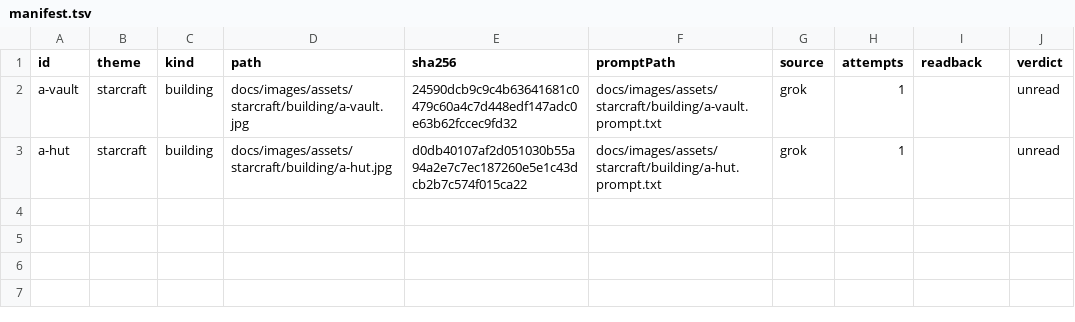
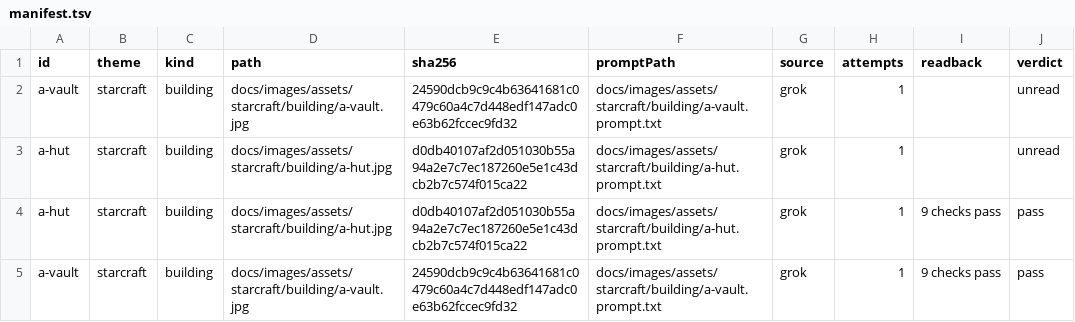
Before and after one commit to yuri-poliantsev/lorien-stack, a TSV file: docs/images/assets/starcraft/building/manifest.tsv, drawn as a sheet.

```diff
--- a/docs/images/assets/starcraft/building/manifest.tsv
+++ b/docs/images/assets/starcraft/building/manifest.tsv
@@ -3 +3,3 @@ a-vault	starcraft	building	docs/images/assets/starcraft/building/a-vault.jpg	245
 a-hut	starcraft	building	docs/images/assets/starcraft/building/a-hut.jpg	d0db40107af2d051030b55a94a2e7c7ec187260e5e1c43dcb2b7c574f015ca22	docs/images/assets/starcraft/building/a-hut.prompt.txt	grok	1		unread
+a-hut	starcraft	building	docs/images/assets/starcraft/building/a-hut.jpg	d0db40107af2d051030b55a94a2e7c7ec187260e5e1c43dcb2b7c574f015ca22	docs/images/assets/starcraft/building/a-hut.prompt.txt	grok	1	9 checks pass	pass
+a-vault	starcraft	building	docs/images/assets/starcraft/building/a-vault.jpg	24590dcb9c9c4b63641681c0479c60a4c7d448edf147adc0e63b62fccec9fd32	docs/images/assets/starcraft/building/a-vault.prompt.txt	grok	1	9 checks pass	pass
```
Also changed, not shown: docs/images/assets/starcraft/backdrop/manifest.tsv, scripts/assets/calls.tsv, 8 other files.
